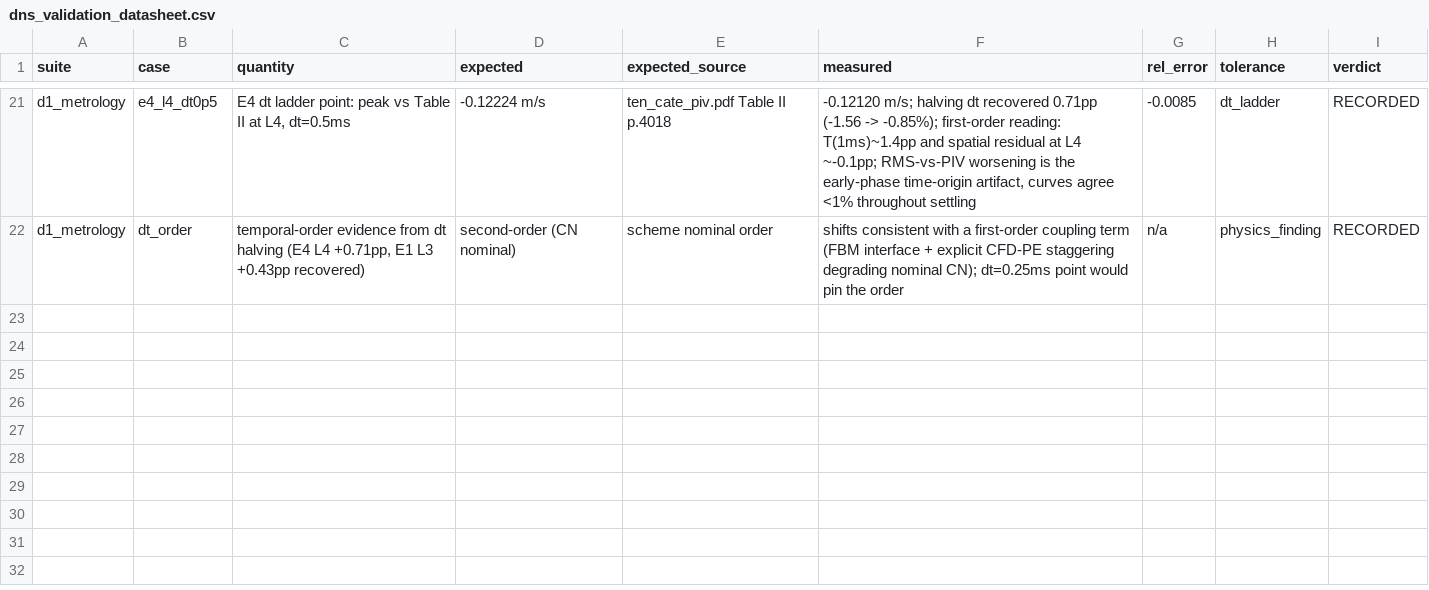
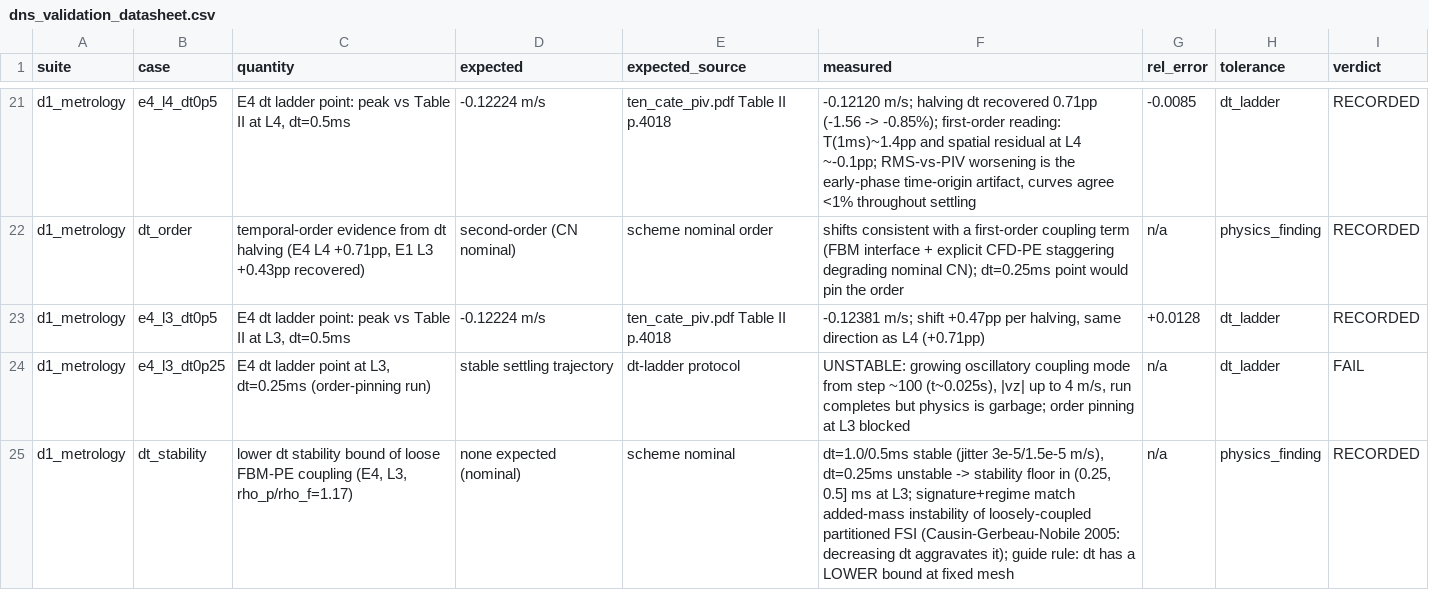
Before and after one commit to rmuenste/FeatFloWer, a CSV file: docs/md_docs/dns_validation_datasheet.csv, drawn as a sheet; only a part is shown, gaps mark what is left out; the diff names each change by its address in the sheet, - before the commit and + after, or states it on an @@ line.

```diff
--- a/docs/md_docs/dns_validation_datasheet.csv
+++ b/docs/md_docs/dns_validation_datasheet.csv
+row 23: d1_metrology | e4_l3_dt0p5 | E4 dt ladder point: peak vs Table II at L3, dt=0.5ms | -0.12224 m/s | ten_cate_piv.pdf Table II p.4018 | -0.12381 m/s; shift +0.47pp per halving, same direction as L4 (+0.71pp) | +0.0128 | dt_ladder | RECORDED
+row 24: d1_metrology | e4_l3_dt0p25 | E4 dt ladder point at L3, dt=0.25ms (order-pinning run) | stable settling trajectory | dt-ladder protocol | UNSTABLE: growing oscillatory coupling mode from step ~100 (t~0.025s), |vz| up to 4 m/s, run completes but physics is garbage; order pinning at L3 blocked | n/a | dt_ladder | FAIL
+row 25: d1_metrology | dt_stability | lower dt stability bound of loose FBM-PE coupling (E4, L3, rho_p/rho_f=1.17) | none expected (nominal) | scheme nominal | dt=1.0/0.5ms stable (jitter 3e-5/1.5e-5 m/s), dt=0.25ms unstable -> stability floor in (0.25, 0.5] ms at L3; signature+regime match added-mass instability of loosely-coupled partitioned FSI (Causin-Gerbeau-Nobile 2005: decreasing dt aggravates it); guide rule: dt has a LOWER bound at fixed mesh | n/a | physics_finding | RECORDED
```
Also changed, not shown: 1 other file.
